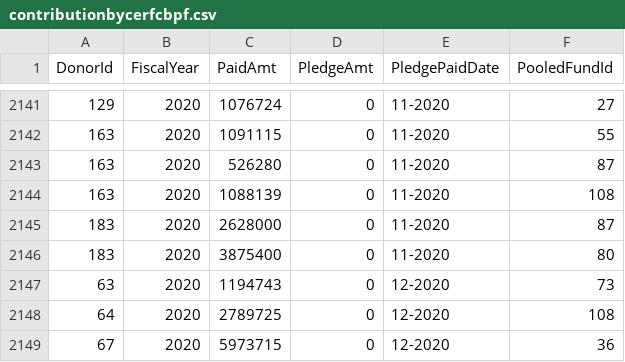
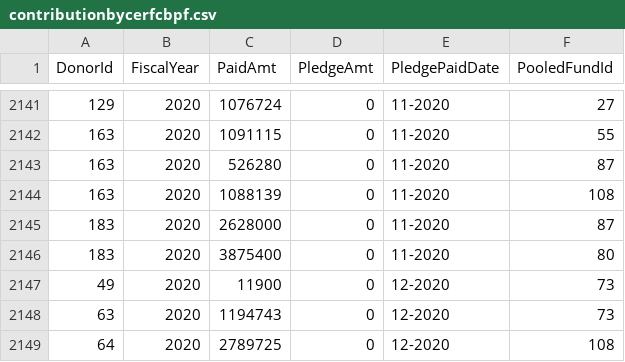
Before and after one commit to CBPFGMS/pf-onebi-data, a CSV file: contributionbycerfcbpf.csv, drawn as a sheet; only a part is shown, gaps mark what is left out; the shorter side is filled out with more unchanged rows; the diff names each change by its address in the sheet, - before the commit and + after, or states it on an @@ line.

```diff
--- a/contributionbycerfcbpf.csv
+++ b/contributionbycerfcbpf.csv
+row 2147: 49 | 2020 | 11900 | 0 | 12-2020 | 73
```
Also changed, not shown: 1 other file.
